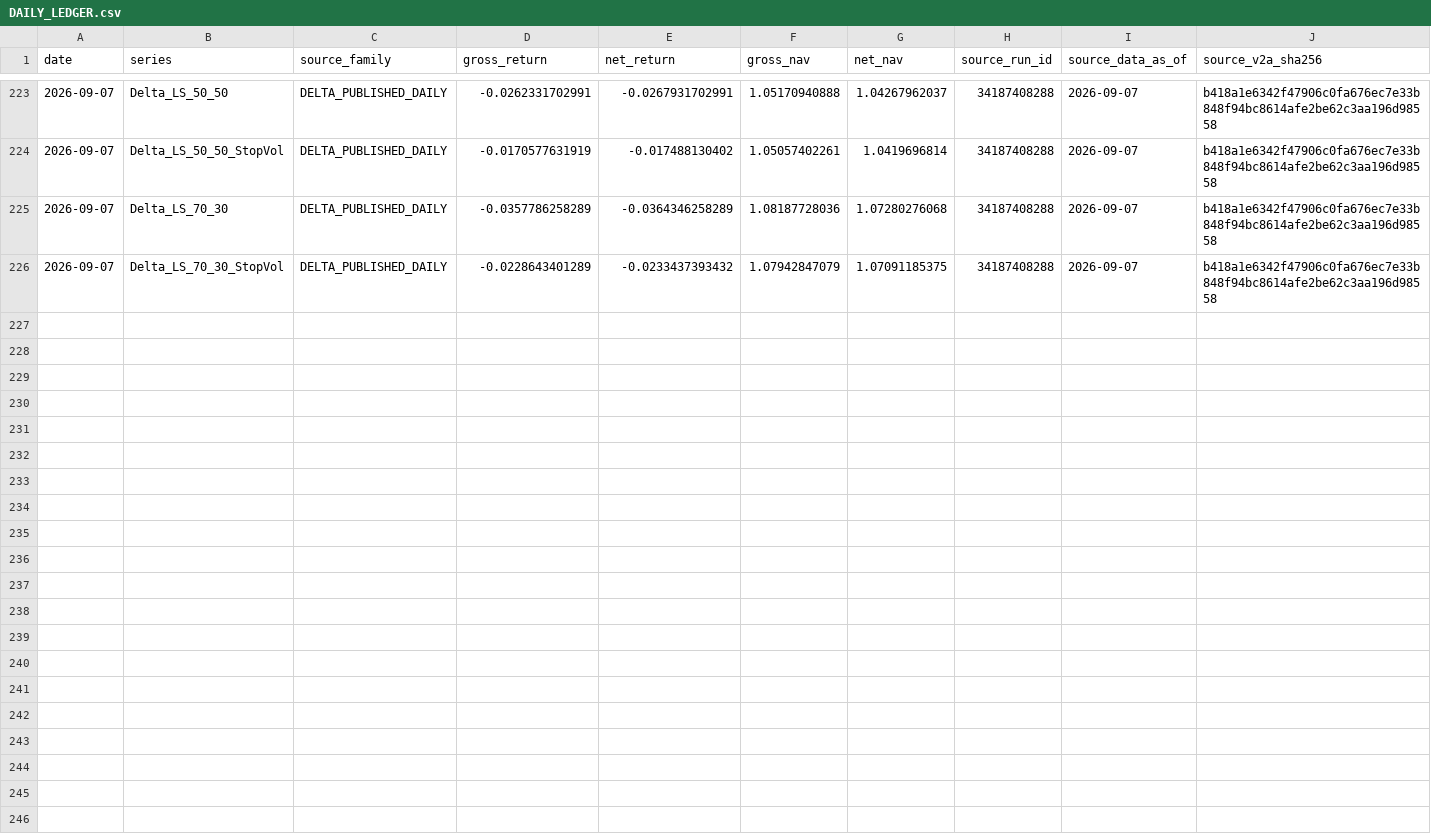
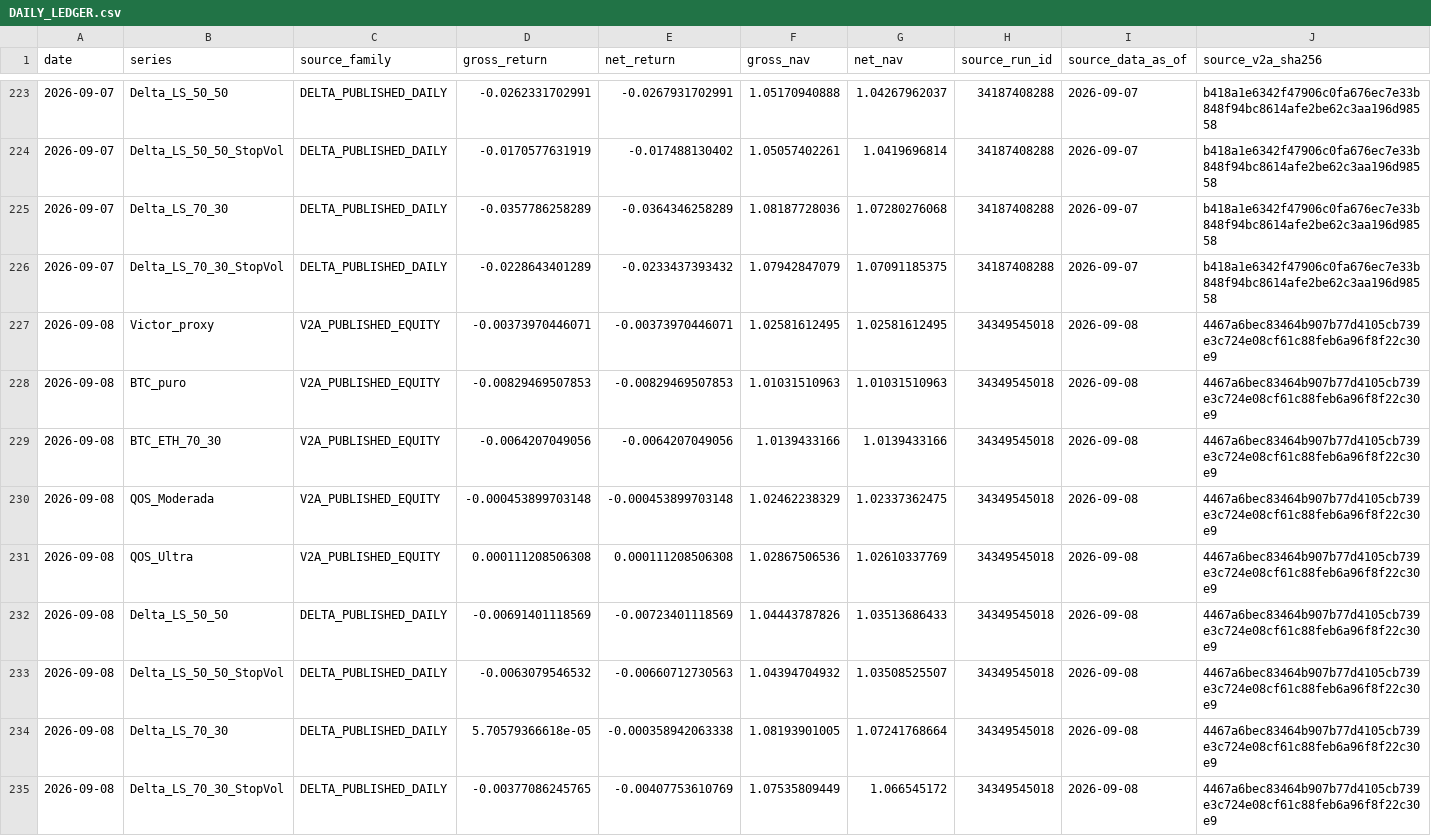
Before and after one commit to vmasardinha-coder/QRDS, a CSV file: runtime/ledgers/bull_replay_live_shadow/DAILY_LEDGER.csv, drawn as a sheet; only a part is shown, gaps mark what is left out; rows hold the shown columns only; the diff names each change by its address in the sheet, - before the commit and + after, or states it on an @@ line.

Commit message:
Append Bull Replay live shadow 34349545018

```diff
--- a/runtime/ledgers/bull_replay_live_shadow/DAILY_LEDGER.csv
+++ b/runtime/ledgers/bull_replay_live_shadow/DAILY_LEDGER.csv
+row 227: 2026-09-08 | Victor_proxy | V2A_PUBLISHED_EQUITY | -0.00373970446071 | -0.00373970446071 | 1.02581612495 | 1.02581612495 | 34349545018 | 2026-09-08 | 4467a6bec83464b907b77d4105cb739e3c724e08cf61c88feb6a96f8f22c30e9
+row 228: 2026-09-08 | BTC_puro | V2A_PUBLISHED_EQUITY | -0.00829469507853 | -0.00829469507853 | 1.01031510963 | 1.01031510963 | 34349545018 | 2026-09-08 | 4467a6bec83464b907b77d4105cb739e3c724e08cf61c88feb6a96f8f22c30e9
+row 229: 2026-09-08 | BTC_ETH_70_30 | V2A_PUBLISHED_EQUITY | -0.0064207049056 | -0.0064207049056 | 1.0139433166 | 1.0139433166 | 34349545018 | 2026-09-08 | 4467a6bec83464b907b77d4105cb739e3c724e08cf61c88feb6a96f8f22c30e9
+row 230: 2026-09-08 | QOS_Moderada | V2A_PUBLISHED_EQUITY | -0.000453899703148 | -0.000453899703148 | 1.02462238329 | 1.02337362475 | 34349545018 | 2026-09-08 | 4467a6bec83464b907b77d4105cb739e3c724e08cf61c88feb6a96f8f22c30e9
+row 231: 2026-09-08 | QOS_Ultra | V2A_PUBLISHED_EQUITY | 0.000111208506308 | 0.000111208506308 | 1.02867506536 | 1.02610337769 | 34349545018 | 2026-09-08 | 4467a6bec83464b907b77d4105cb739e3c724e08cf61c88feb6a96f8f22c30e9
+row 232: 2026-09-08 | Delta_LS_50_50 | DELTA_PUBLISHED_DAILY | -0.00691401118569 | -0.00723401118569 | 1.04443787826 | 1.03513686433 | 34349545018 | 2026-09-08 | 4467a6bec83464b907b77d4105cb739e3c724e08cf61c88feb6a96f8f22c30e9
+row 233: 2026-09-08 | Delta_LS_50_50_StopVol | DELTA_PUBLISHED_DAILY | -0.0063079546532 | -0.00660712730563 | 1.04394704932 | 1.03508525507 | 34349545018 | 2026-09-08 | 4467a6bec83464b907b77d4105cb739e3c724e08cf61c88feb6a96f8f22c30e9
+row 234: 2026-09-08 | Delta_LS_70_30 | DELTA_PUBLISHED_DAILY | 5.70579366618e-05 | -0.000358942063338 | 1.08193901005 | 1.07241768664 | 34349545018 | 2026-09-08 | 4467a6bec83464b907b77d4105cb739e3c724e08cf61c88feb6a96f8f22c30e9
+row 235: 2026-09-08 | Delta_LS_70_30_StopVol | DELTA_PUBLISHED_DAILY | -0.00377086245765 | -0.00407753610769 | 1.07535809449 | 1.066545172 | 34349545018 | 2026-09-08 | 4467a6bec83464b907b77d4105cb739e3c724e08cf61c88feb6a96f8f22c30e9
```
Also changed, not shown: 1 other file.
